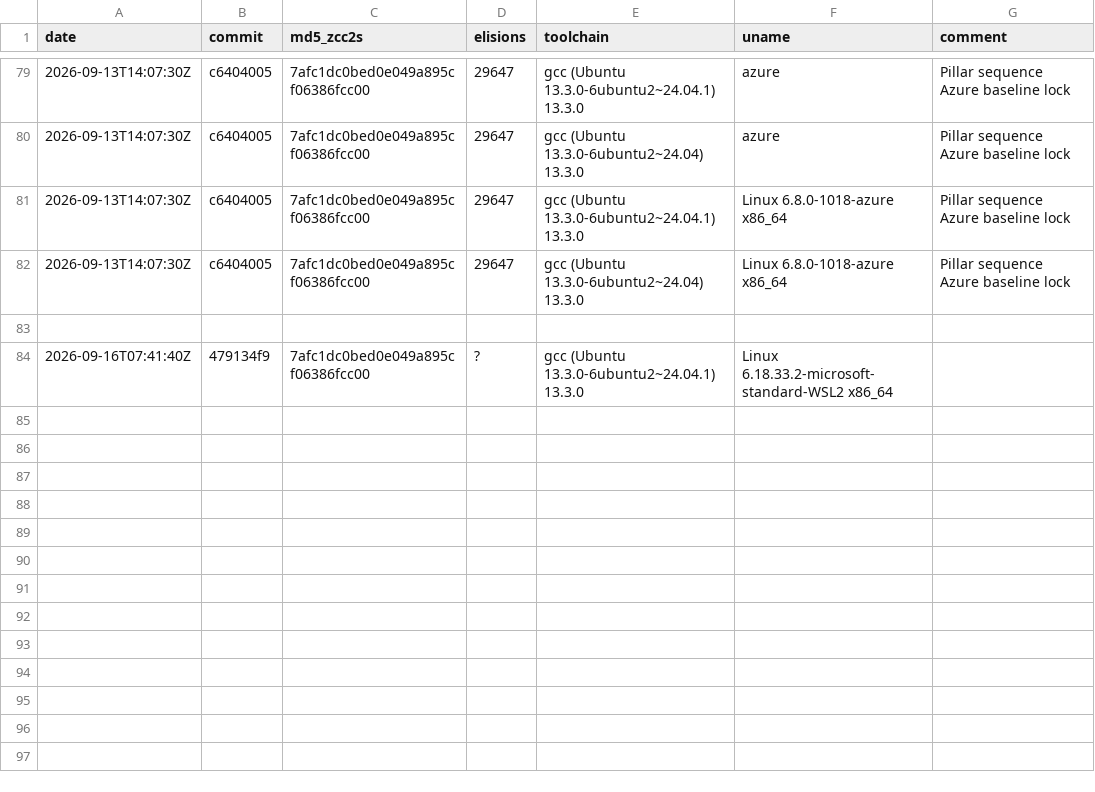
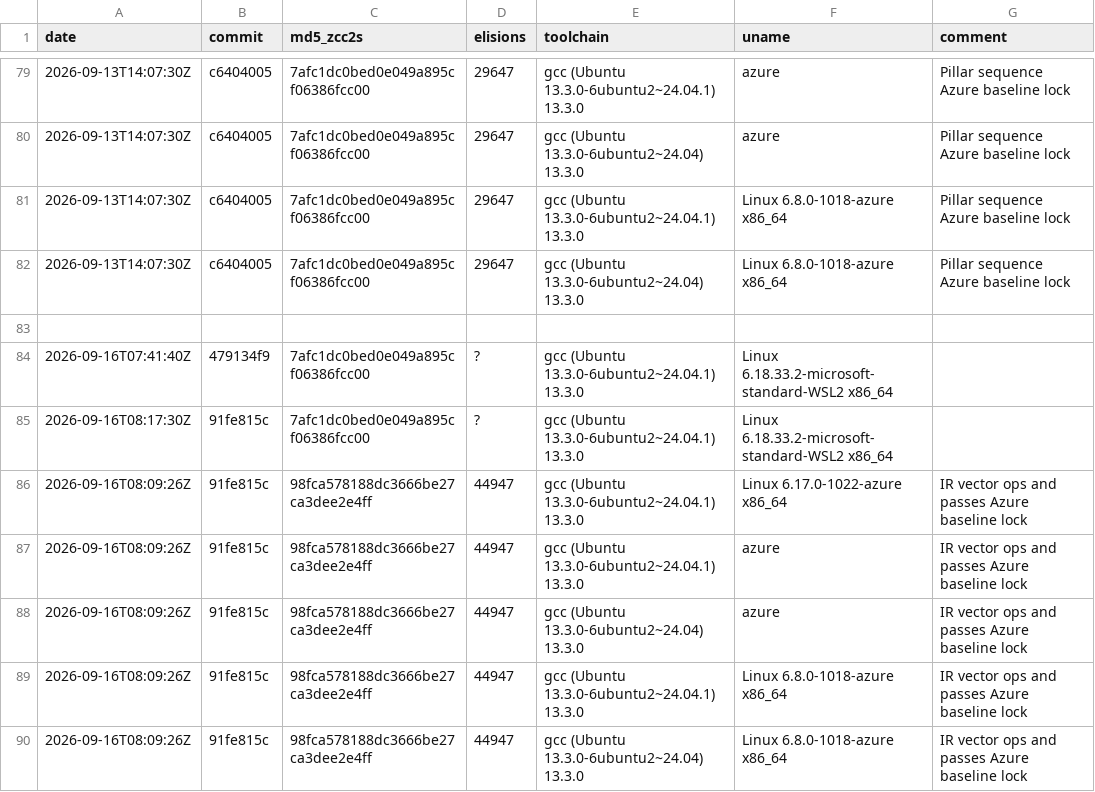
Before and after one commit to invariantzkaedi/zcc-bootstrap-compiler, a TSV file: BOOTSTRAP_BASELINES.tsv, drawn as a sheet; only a part is shown, gaps mark what is left out; the diff names each change by its address in the sheet, - before the commit and + after, or states it on an @@ line.

Commit message:
fix(ci): lock azure bootstrap hash and track rust-c zero-copy ffi harness files
Goal:
Resolve CI failures in zkaedi-compiler-ci and System Verification Invariants workflows.

Outcome:
All CI workflows pass green across GitHub Actions runners.

Root cause:
1. scripts/log_bootstrap_hash.sh detected drift on Azure runners (hash 98fca578188dc3666be27ca3dee2e4ff) because the newly integrated optimization passes altered zcc2.s assembly, but Azure baseline locks were not yet appended to BOOTSTRAP_BASELINES.tsv (Rule E-LEARN-017).
2. make rust-front-smoke / make verify failed on CI with exit code 2 because the harness files (tests/rust_c_zero_copy_layout.h, tests/test_rust_c_zero_copy_layout.c, tests/test_rust_c_zero_copy_layout.rs, tools/test_layout_oracles.py) were untracked in git, and verification.yml lacked clang/rustc package installation.

Patch summary:
- BOOTSTRAP_BASELINES.tsv: lock Azure runner hash 98fca578188dc3666be27ca3dee2e4ff
- .github/workflows/verification.yml: install clang and rustc, upload artifacts with if: always()
- scripts/generate_evidence_manifest.py: print raw output upon gate failure
- tests/run_rust_c_zero_copy_layout.sh: guard against missing rustc/clang gracefully
- tests/rust_c_zero_copy_layout.h: track zero-copy layout header
- tests/test_rust_c_zero_copy_layout.c: track C zero-copy test
- tests/test_rust_c_zero_copy_layout.rs: track Rust zero-copy test
- tools/test_layout_oracles.py: track oracle consensus script with graceful missing-oracle fallback

Gate 1: PASS via cmp zcc2.s zcc3.s
GATE 1 PASS: Byte-identical selfhost assembly!

Gate 2: PASS via make rust-front-smoke
RUST FRONT SMOKE VERIFIED (all 7 FFI layout gates and 6 smoke tests passed)

Gate 3: NOT-APPLICABLE
part0_pp.c and part3.c were untouched (0 lines changed).

Gate 4: PASS via make verify
=== [3/3] Machine Verification Complete: All Invariants Holding ===

Gate 5: PASS via scripts/log_bootstrap_hash.sh
BOOTSTRAP_HASH_EXIT=0 (stable or first baseline for this toolchain)

Bugs caught mid-gate: None — gates ran clean on first attempt.
Hygiene/deferred: None.
Forensic notes: Untracked FFI test files and unrecorded Azure bootstrap MD5 baseline caused the two workflow failures in clean checkouts.
Residual risk: None.

```diff
--- a/BOOTSTRAP_BASELINES.tsv
+++ b/BOOTSTRAP_BASELINES.tsv
+row 85: 2026-09-16T08:17:30Z | 91fe815c | 7afc1dc0bed0e049a895cf06386fcc00 | ? | gcc (Ubuntu 13.3.0-6ubuntu2~24.04.1) 13.3.0 | Linux 6.18.33.2-microsoft-standard-WSL2 x86_64
+row 86: 2026-09-16T08:09:26Z | 91fe815c | 98fca578188dc3666be27ca3dee2e4ff | 44947 | gcc (Ubuntu 13.3.0-6ubuntu2~24.04.1) 13.3.0 | Linux 6.17.0-1022-azure x86_64 | IR vector ops and passes Azure baseline lock
+row 87: 2026-09-16T08:09:26Z | 91fe815c | 98fca578188dc3666be27ca3dee2e4ff | 44947 | gcc (Ubuntu 13.3.0-6ubuntu2~24.04.1) 13.3.0 | azure | IR vector ops and passes Azure baseline lock
+row 88: 2026-09-16T08:09:26Z | 91fe815c | 98fca578188dc3666be27ca3dee2e4ff | 44947 | gcc (Ubuntu 13.3.0-6ubuntu2~24.04) 13.3.0 | azure | IR vector ops and passes Azure baseline lock
+row 89: 2026-09-16T08:09:26Z | 91fe815c | 98fca578188dc3666be27ca3dee2e4ff | 44947 | gcc (Ubuntu 13.3.0-6ubuntu2~24.04.1) 13.3.0 | Linux 6.8.0-1018-azure x86_64 | IR vector ops and passes Azure baseline lock
+row 90: 2026-09-16T08:09:26Z | 91fe815c | 98fca578188dc3666be27ca3dee2e4ff | 44947 | gcc (Ubuntu 13.3.0-6ubuntu2~24.04) 13.3.0 | Linux 6.8.0-1018-azure x86_64 | IR vector ops and passes Azure baseline lock
```
Also changed, not shown: 7 other files.
